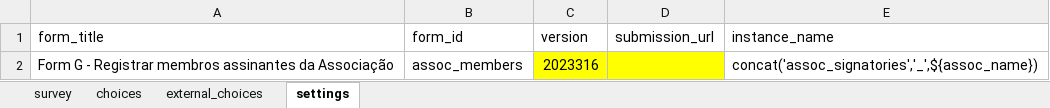
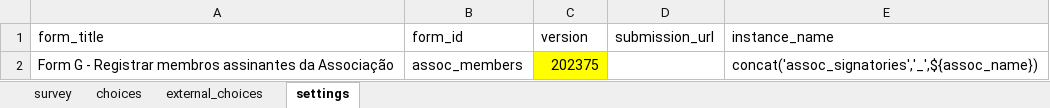
Before and after one commit to TerraFirmaMozambique/odk_forms_wcs_nampula, an Excel workbook: xlsx/CaVaTeCo/form_g_registo_membros.xlsx, sheet settings, drawn as a sheet; values as stored, in another font and other column widths than the file's, no borders; the diff names each change by its address in the sheet, - before the commit and + after, or states it on an @@ line.

```diff
--- a/xlsx/CaVaTeCo/form_g_registo_membros.xlsx (sheet settings)
+++ b/xlsx/CaVaTeCo/form_g_registo_membros.xlsx (sheet settings)
-C2 (version): 2023316
+C2 (version): 202375
-D2 fill: #FFFF00
+D2 fill: none
```
Also changed, not shown: sheet survey, sheet choices, xlsx/CaVaTeCo/form_1_enumeradores.xlsx, xlsx/CaVaTeCo/form_b_povoados.xlsx, 25 other files.
